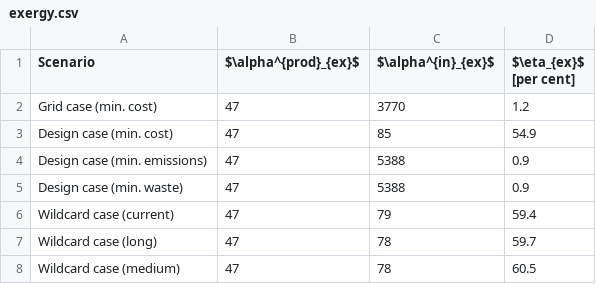
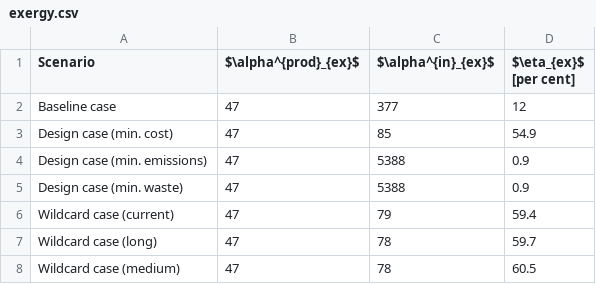
Before and after one commit to tomravalde/thesis, a CSV file: 06_case-study/exergy.csv, drawn as a sheet; removed rows and columns are numbered as before the commit, all else as after; the diff names each change by its address in the sheet, - before the commit and + after, or states it on an @@ line.

```diff
--- a/06_case-study/exergy.csv
+++ b/06_case-study/exergy.csv
-row 2: Grid case (min. cost) | 47 | 3770 | 1.2
+row 2: Baseline case | 47 | 377 | 12
```
Also changed, not shown: 06_case-study/metabolic_flows_thesis.csv, 4 other files.
